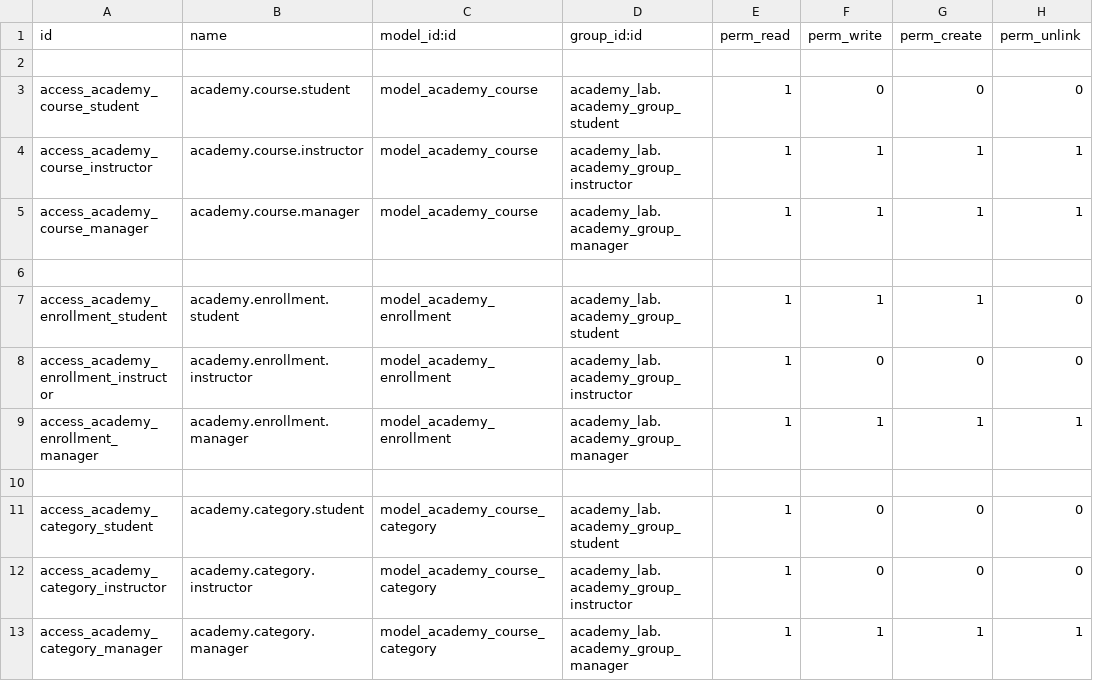
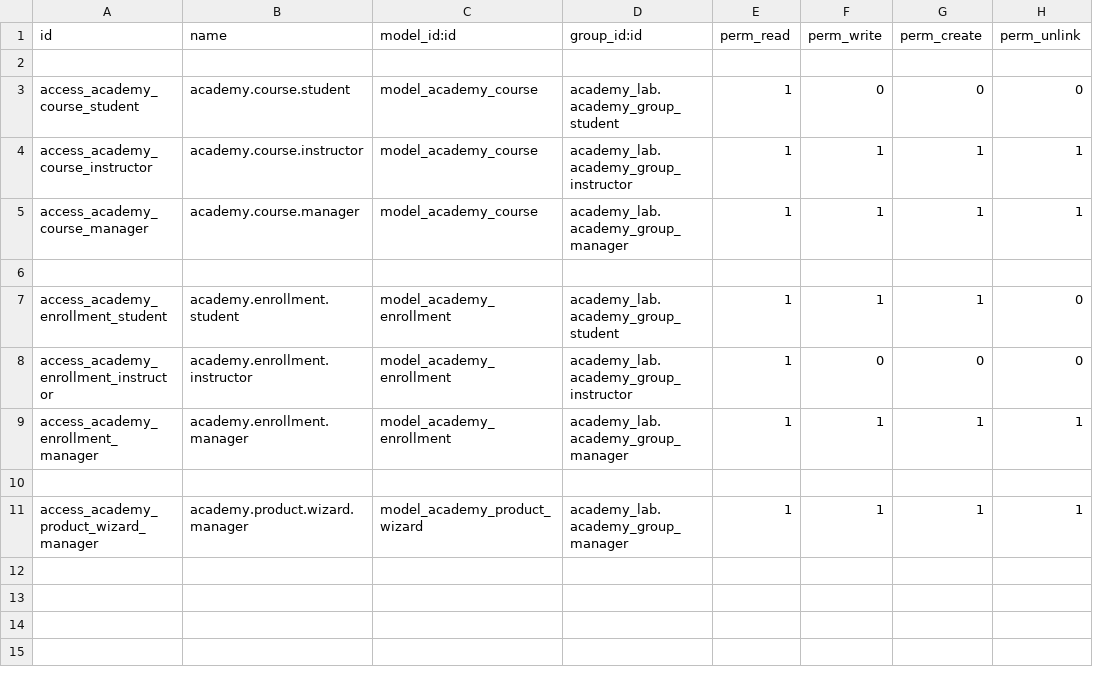
Before and after one commit to ra7hmadev/academy_lab, a CSV file: security/ir.model.access.csv, drawn as a sheet.

```diff
--- a/security/ir.model.access.csv
+++ b/security/ir.model.access.csv
@@ -10,4 +10,2 @@ access_academy_enrollment_manager,academy.enrollment.manager,model_academy_enrol
 
-access_academy_category_student,academy.category.student,model_academy_course_category,academy_lab.academy_group_student,1,0,0,0
-access_academy_category_instructor,academy.category.instructor,model_academy_course_category,academy_lab.academy_group_instructor,1,0,0,0
-access_academy_category_manager,academy.category.manager,model_academy_course_category,academy_lab.academy_group_manager,1,1,1,1
+access_academy_product_wizard_manager,academy.product.wizard.manager,model_academy_product_wizard,academy_lab.academy_group_manager,1,1,1,1
```
Also changed, not shown: 8 other files.
